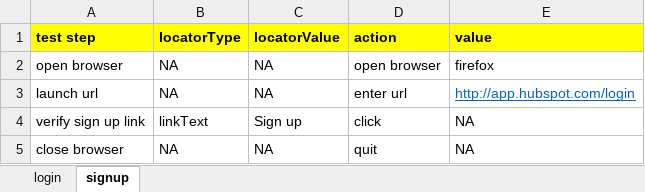
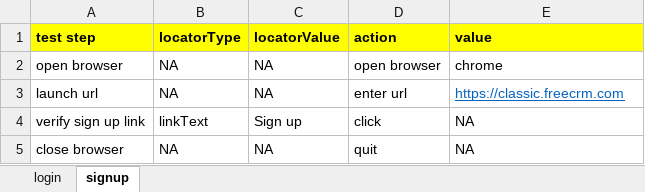
Before and after one commit to Mehraj01/KeywordDrivenFramework, an Excel workbook: target/classes/com/qa/hs/keyword/scenarios/hubspot_scenariosmy.xlsx, sheet signup, drawn as a sheet; values as stored, in another font and other column widths than the file's, no borders; the diff names each change by its address in the sheet, - before the commit and + after, or states it on an @@ line.

```diff
--- a/target/classes/com/qa/hs/keyword/scenarios/hubspot_scenariosmy.xlsx (sheet signup)
+++ b/target/classes/com/qa/hs/keyword/scenarios/hubspot_scenariosmy.xlsx (sheet signup)
-E2 (value): firefox
+E2 (value): chrome
-E3 (value): http://app.hubspot.com/login
+E3 (value): https://classic.freecrm.com
```
Also changed, not shown: sheet login, src/main/java/com/qa/hs/keyword/scenarios/hubspot_scenariosmy.xlsx, 16 other files.
